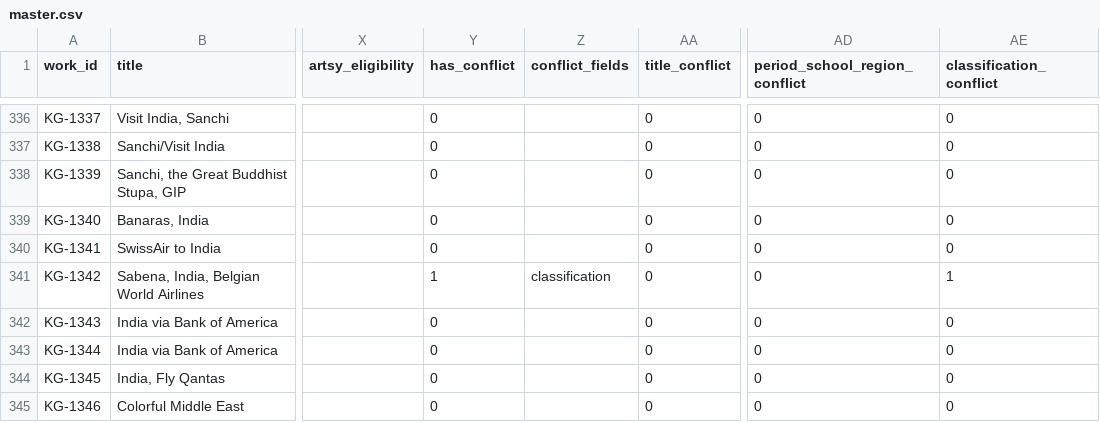
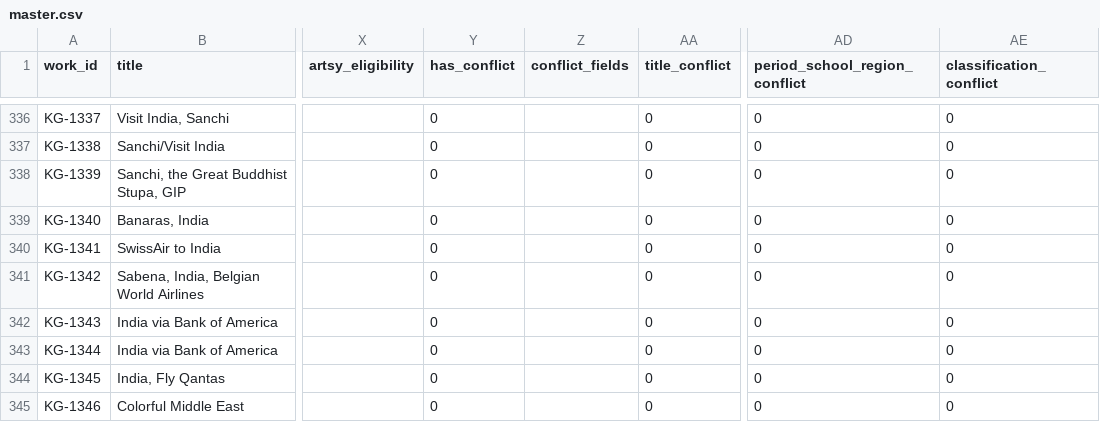
Before and after one commit to kapoorgalleries/kapoorgalleries, a CSV file: data/master.csv, drawn as a sheet; only a part is shown, gaps mark what is left out; the diff covers the shown part only; the diff names each change by its address in the sheet, - before the commit and + after, or states it on an @@ line.

```diff
--- a/data/master.csv
+++ b/data/master.csv
-Y341 (has_conflict): 1
+Y341 (has_conflict): 0
-Z341 (conflict_fields): classification
+Z341 (conflict_fields): (empty)
-AE341 (classification_conflict): 1
+AE341 (classification_conflict): 0
```
Also changed, not shown: 51 edited cells elsewhere in this file, data/artsy_upload.csv, data/conflicts.csv, 9 other files.
